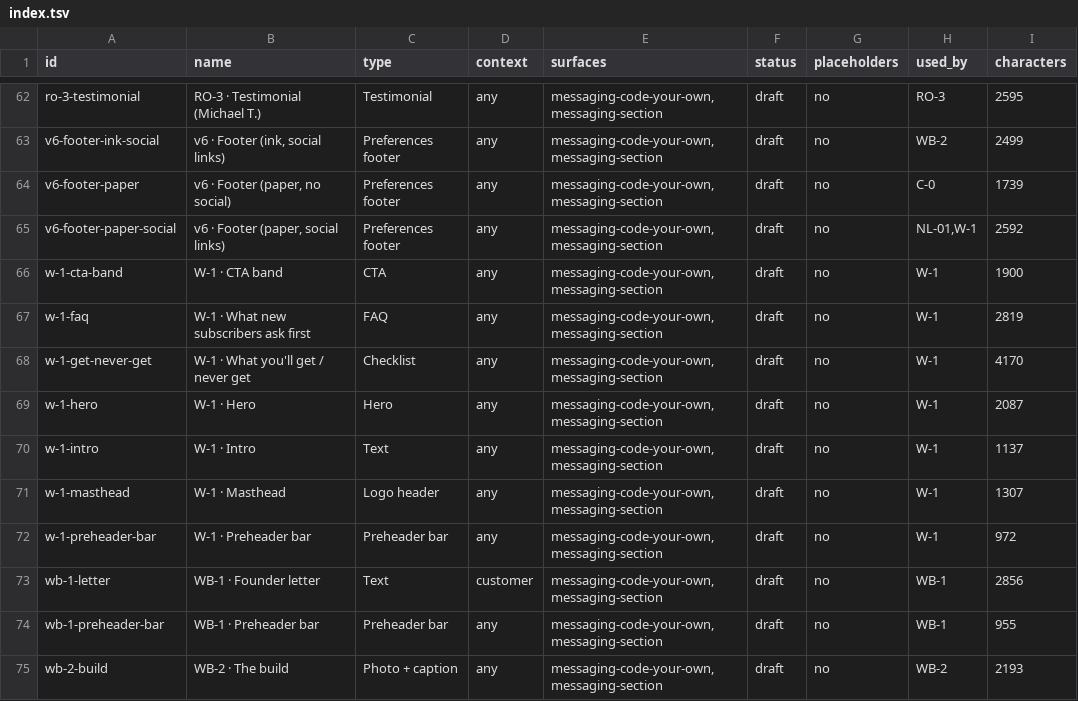
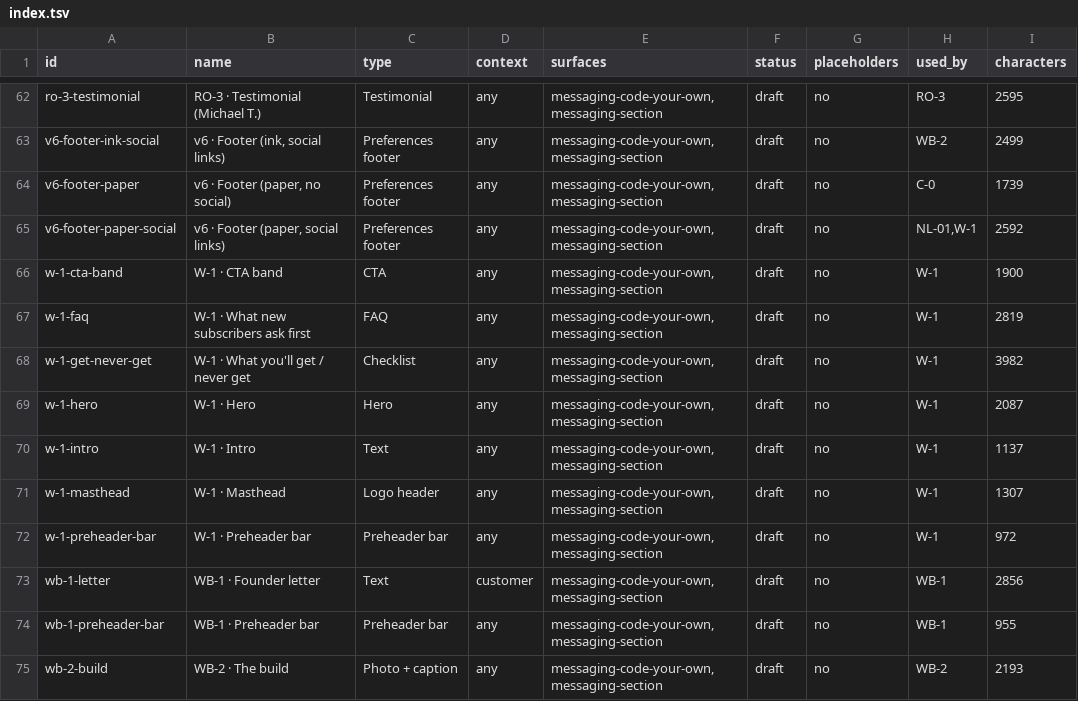
Before and after one commit to ascensio-digital-solutions/marketing, a TSV file: templates/email-blocks/index.tsv, drawn as a sheet; only a part is shown, gaps mark what is left out.

```diff
--- a/templates/email-blocks/index.tsv
+++ b/templates/email-blocks/index.tsv
@@ -67,3 +67,3 @@ w-1-cta-band	W-1 · CTA band	CTA	any	messaging-code-your-own,messaging-section	d
 w-1-faq	W-1 · What new subscribers ask first	FAQ	any	messaging-code-your-own,messaging-section	draft	no	W-1	2819
-w-1-get-never-get	W-1 · What you'll get / never get	Checklist	any	messaging-code-your-own,messaging-section	draft	no	W-1	4170
+w-1-get-never-get	W-1 · What you'll get / never get	Checklist	any	messaging-code-your-own,messaging-section	draft	no	W-1	3982
 w-1-hero	W-1 · Hero	Hero	any	messaging-code-your-own,messaging-section	draft	no	W-1	2087
```
Also changed, not shown: templates/emails/index.tsv, 20 other files.
